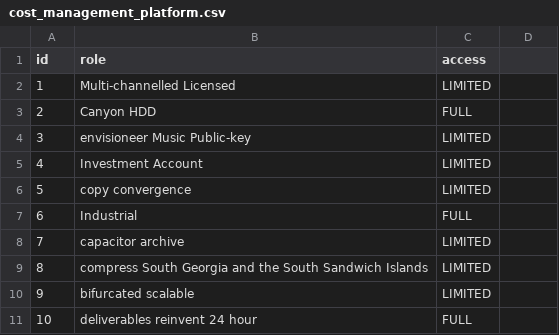
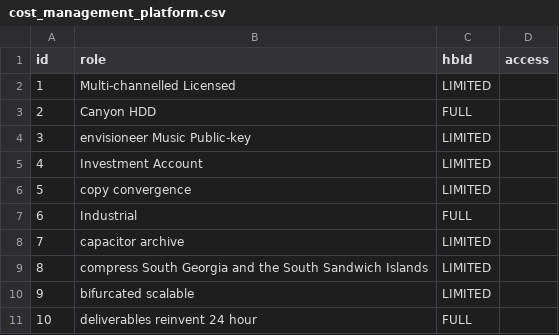
Before and after one commit to sungseo-park/redt-cmp-admin-portal, a CSV file: src/main/resources/config/liquibase/data/cost_management_platform.csv, drawn as a sheet.

Commit message:
added new column

```diff
--- a/src/main/resources/config/liquibase/data/cost_management_platform.csv
+++ b/src/main/resources/config/liquibase/data/cost_management_platform.csv
@@ -1,2 +1,2 @@
-id;role;access
+id;role;hbId;access
 1;Multi-channelled Licensed;LIMITED
```
Also changed, not shown: 9 other files.
